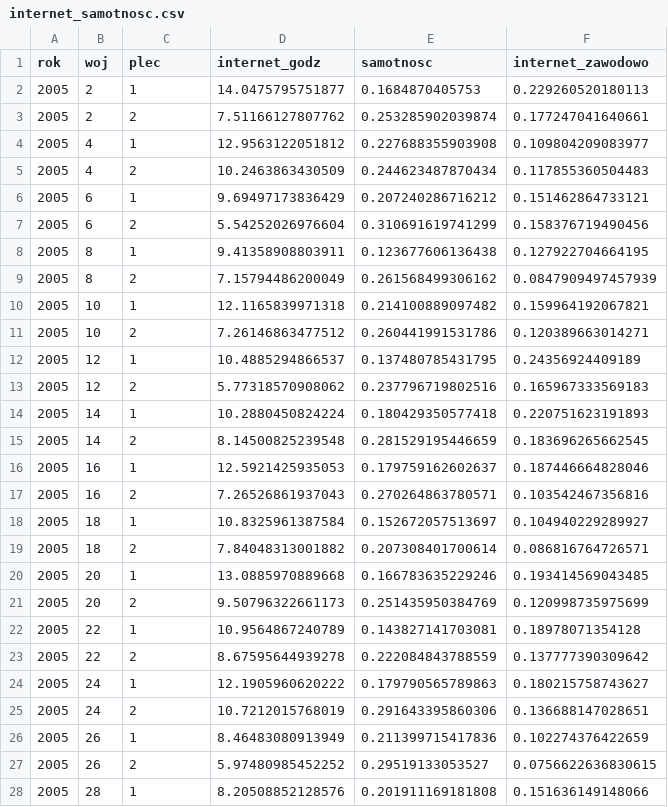
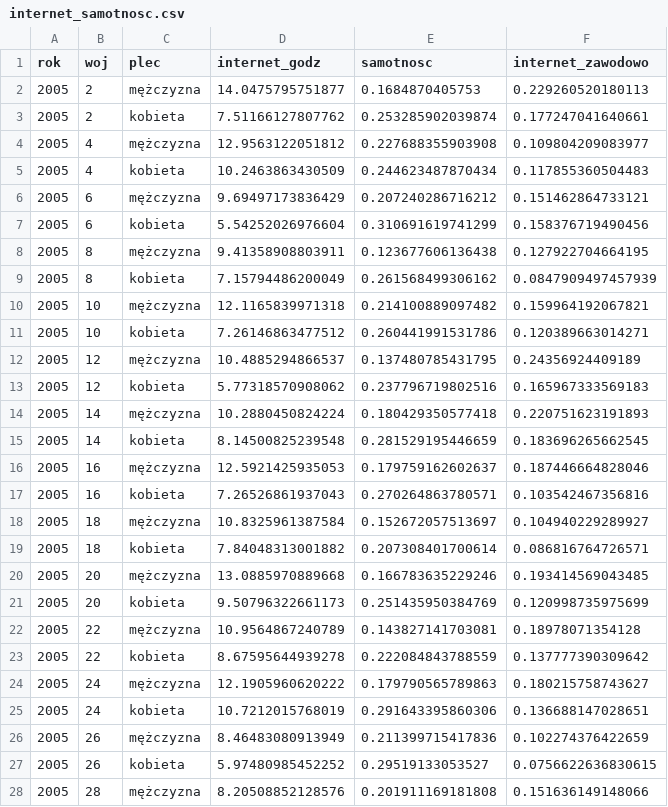
Before and after one commit to STWUR/STWUR-2017-05-17, a CSV file: internet_samotnosc.csv, drawn as a sheet; only a part is shown; the diff covers the shown part only.

Commit message:
added aggregated data

```diff
--- a/internet_samotnosc.csv
+++ b/internet_samotnosc.csv
@@ -1,28 +1,28 @@
 "rok","woj","plec","internet_godz","samotnosc","internet_zawodowo"
-"2005",2,1,14.0475795751877,0.1684870405753,0.229260520180113
-"2005",2,2,7.51166127807762,0.253285902039874,0.177247041640661
-"2005",4,1,12.9563122051812,0.227688355903908,0.109804209083977
-"2005",4,2,10.2463863430509,0.244623487870434,0.117855360504483
-"2005",6,1,9.69497173836429,0.207240286716212,0.151462864733121
-"2005",6,2,5.54252026976604,0.310691619741299,0.158376719490456
-"2005",8,1,9.41358908803911,0.123677606136438,0.127922704664195
-"2005",8,2,7.15794486200049,0.261568499306162,0.0847909497457939
-"2005",10,1,12.1165839971318,0.214100889097482,0.159964192067821
-"2005",10,2,7.26146863477512,0.260441991531786,0.120389663014271
-"2005",12,1,10.4885294866537,0.137480785431795,0.24356924409189
-"2005",12,2,5.77318570908062,0.237796719802516,0.165967333569183
-"2005",14,1,10.2880450824224,0.180429350577418,0.220751623191893
-"2005",14,2,8.14500825239548,0.281529195446659,0.183696265662545
-"2005",16,1,12.5921425935053,0.179759162602637,0.187446664828046
-"2005",16,2,7.26526861937043,0.270264863780571,0.103542467356816
-"2005",18,1,10.8325961387584,0.152672057513697,0.104940229289927
-"2005",18,2,7.84048313001882,0.207308401700614,0.086816764726571
-"2005",20,1,13.0885970889668,0.166783635229246,0.193414569043485
-"2005",20,2,9.50796322661173,0.251435950384769,0.120998735975699
-"2005",22,1,10.9564867240789,0.143827141703081,0.18978071354128
-"2005",22,2,8.67595644939278,0.222084843788559,0.137777390309642
-"2005",24,1,12.1905960620222,0.179790565789863,0.180215758743627
-"2005",24,2,10.7212015768019,0.291643395860306,0.136688147028651
-"2005",26,1,8.46483080913949,0.211399715417836,0.102274376422659
-"2005",26,2,5.97480985452252,0.29519133053527,0.0756622636830615
-"2005",28,1,8.20508852128576,0.201911169181808,0.151636149148066
+"2005",2,"mężczyzna",14.0475795751877,0.1684870405753,0.229260520180113
+"2005",2,"kobieta",7.51166127807762,0.253285902039874,0.177247041640661
+"2005",4,"mężczyzna",12.9563122051812,0.227688355903908,0.109804209083977
+"2005",4,"kobieta",10.2463863430509,0.244623487870434,0.117855360504483
+"2005",6,"mężczyzna",9.69497173836429,0.207240286716212,0.151462864733121
+"2005",6,"kobieta",5.54252026976604,0.310691619741299,0.158376719490456
+"2005",8,"mężczyzna",9.41358908803911,0.123677606136438,0.127922704664195
+"2005",8,"kobieta",7.15794486200049,0.261568499306162,0.0847909497457939
+"2005",10,"mężczyzna",12.1165839971318,0.214100889097482,0.159964192067821
+"2005",10,"kobieta",7.26146863477512,0.260441991531786,0.120389663014271
+"2005",12,"mężczyzna",10.4885294866537,0.137480785431795,0.24356924409189
+"2005",12,"kobieta",5.77318570908062,0.237796719802516,0.165967333569183
+"2005",14,"mężczyzna",10.2880450824224,0.180429350577418,0.220751623191893
+"2005",14,"kobieta",8.14500825239548,0.281529195446659,0.183696265662545
+"2005",16,"mężczyzna",12.5921425935053,0.179759162602637,0.187446664828046
+"2005",16,"kobieta",7.26526861937043,0.270264863780571,0.103542467356816
+"2005",18,"mężczyzna",10.8325961387584,0.152672057513697,0.104940229289927
+"2005",18,"kobieta",7.84048313001882,0.207308401700614,0.086816764726571
+"2005",20,"mężczyzna",13.0885970889668,0.166783635229246,0.193414569043485
+"2005",20,"kobieta",9.50796322661173,0.251435950384769,0.120998735975699
+"2005",22,"mężczyzna",10.9564867240789,0.143827141703081,0.18978071354128
+"2005",22,"kobieta",8.67595644939278,0.222084843788559,0.137777390309642
+"2005",24,"mężczyzna",12.1905960620222,0.179790565789863,0.180215758743627
+"2005",24,"kobieta",10.7212015768019,0.291643395860306,0.136688147028651
+"2005",26,"mężczyzna",8.46483080913949,0.211399715417836,0.102274376422659
+"2005",26,"kobieta",5.97480985452252,0.29519133053527,0.0756622636830615
+"2005",28,"mężczyzna",8.20508852128576,0.201911169181808,0.151636149148066
```
Also changed, not shown: 141 edited cells elsewhere in this file, 3 other files.
